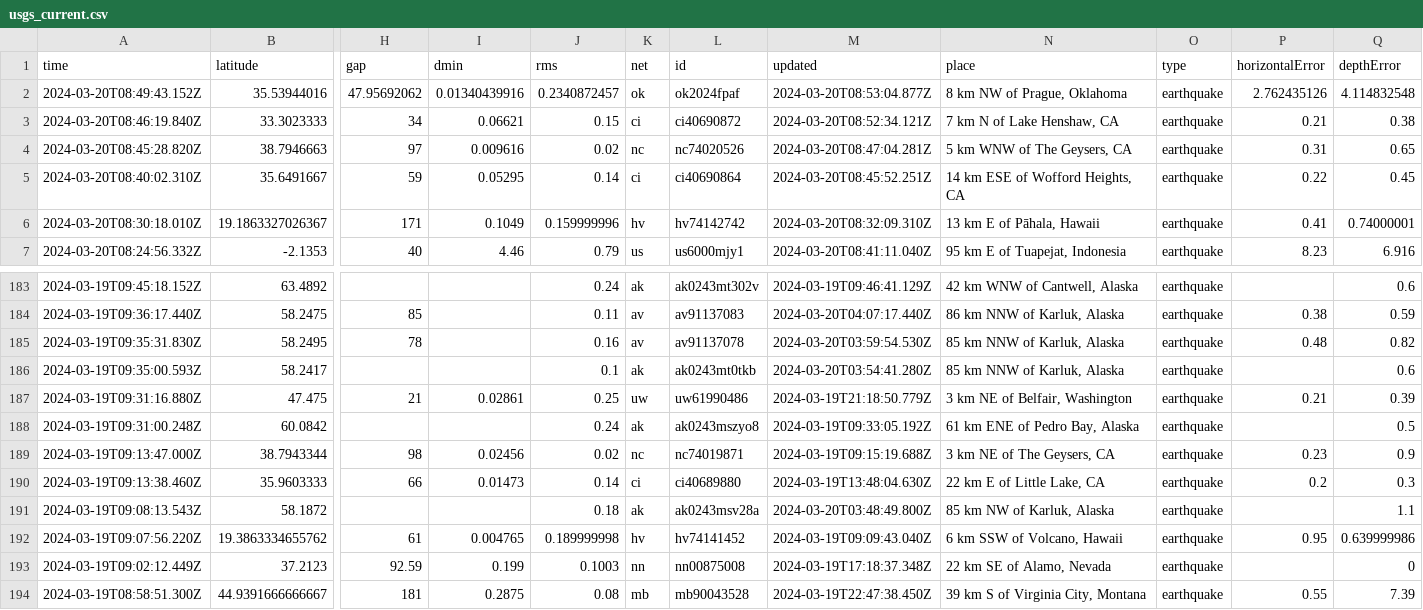
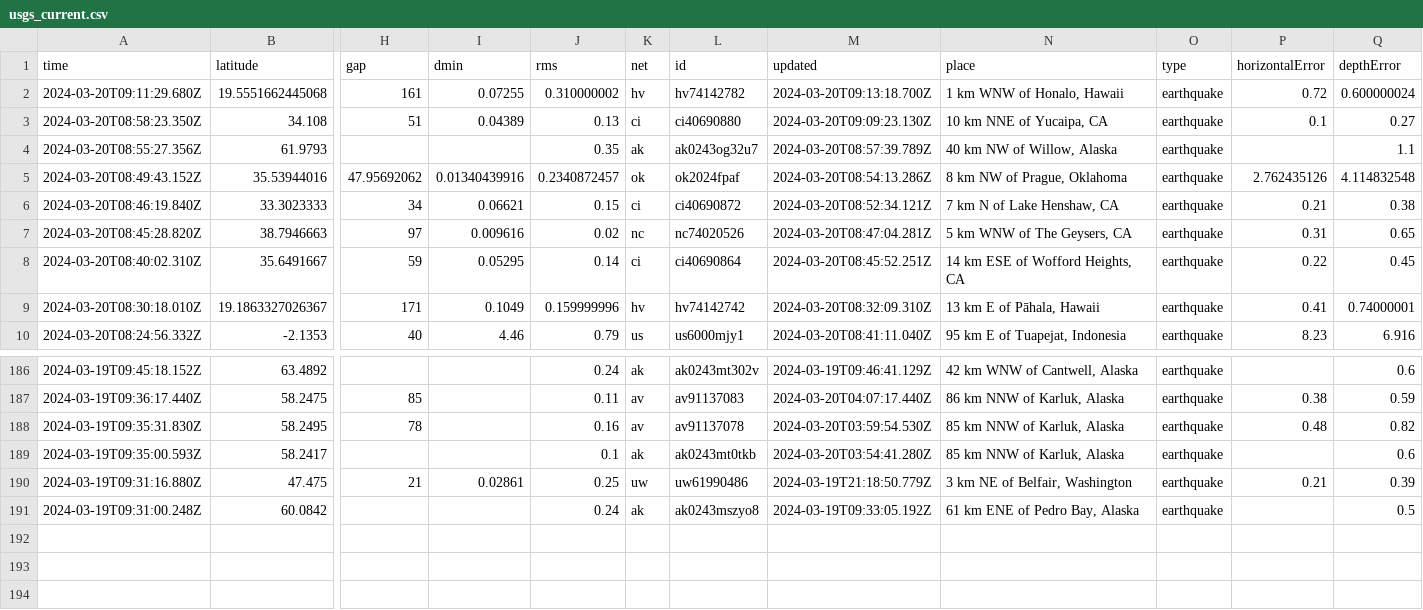
Before and after one commit to namakshenas/Github-Action-Data-Pipeline, a CSV file: usgs_current.csv, drawn as a sheet; only a part is shown, gaps mark what is left out; removed rows and columns are numbered as before the commit, all else as after; rows hold the shown columns only; the diff names each change by its address in the sheet, - before the commit and + after, or states it on an @@ line.

Commit message:
Latest data: Wed Mar 20 09:17:11 UTC 2024

```diff
--- a/usgs_current.csv
+++ b/usgs_current.csv
+row 2: 2024-03-20T09:11:29.680Z | 19.5551662445068 | 161 | 0.07255 | 0.310000002 | hv | hv74142782 | 2024-03-20T09:13:18.700Z | 1 km WNW of Honalo, Hawaii | earthquake | 0.72 | 0.600000024
+row 3: 2024-03-20T08:58:23.350Z | 34.108 | 51 | 0.04389 | 0.13 | ci | ci40690880 | 2024-03-20T09:09:23.130Z | 10 km NNE of Yucaipa, CA | earthquake | 0.1 | 0.27
+row 4: 2024-03-20T08:55:27.356Z | 61.9793 |  |  | 0.35 | ak | ak0243og32u7 | 2024-03-20T08:57:39.789Z | 40 km NW of Willow, Alaska | earthquake |  | 1.1
-M5 (updated): 2024-03-20T08:53:04.877Z
+M5 (updated): 2024-03-20T08:54:13.286Z
-row 189: 2024-03-19T09:13:47.000Z | 38.7943344 | 98 | 0.02456 | 0.02 | nc | nc74019871 | 2024-03-19T09:15:19.688Z | 3 km NE of The Geysers, CA | earthquake | 0.23 | 0.9
-row 190: 2024-03-19T09:13:38.460Z | 35.9603333 | 66 | 0.01473 | 0.14 | ci | ci40689880 | 2024-03-19T13:48:04.630Z | 22 km E of Little Lake, CA | earthquake | 0.2 | 0.3
-row 191: 2024-03-19T09:08:13.543Z | 58.1872 |  |  | 0.18 | ak | ak0243msv28a | 2024-03-20T03:48:49.800Z | 85 km NW of Karluk, Alaska | earthquake |  | 1.1
-row 192: 2024-03-19T09:07:56.220Z | 19.3863334655762 | 61 | 0.004765 | 0.189999998 | hv | hv74141452 | 2024-03-19T09:09:43.040Z | 6 km SSW of Volcano, Hawaii | earthquake | 0.95 | 0.639999986
-row 193: 2024-03-19T09:02:12.449Z | 37.2123 | 92.59 | 0.199 | 0.1003 | nn | nn00875008 | 2024-03-19T17:18:37.348Z | 22 km SE of Alamo, Nevada | earthquake |  | 0
-row 194: 2024-03-19T08:58:51.300Z | 44.9391666666667 | 181 | 0.2875 | 0.08 | mb | mb90043528 | 2024-03-19T22:47:38.450Z | 39 km S of Virginia City, Montana | earthquake | 0.55 | 7.39
```
